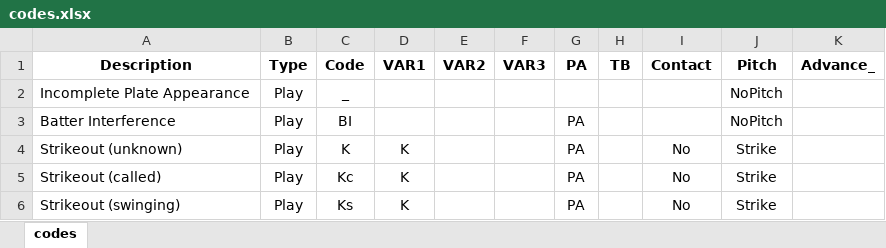
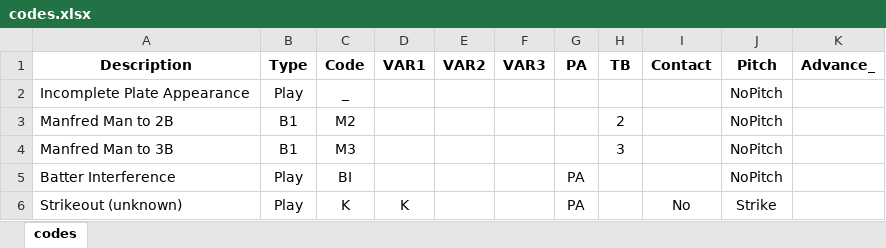
Before and after one commit to AaronRendahl/BaseballScorecard, an Excel workbook: inst/extdata/codes.xlsx, sheet codes, drawn as a sheet; only a part is shown; the shorter side is filled out with more unchanged rows; values as stored, in another font and other column widths than the file's, no borders; the diff names each change by its address in the sheet, - before the commit and + after, or states it on an @@ line.

Commit message:
add Manfred men on 2 and 3

```diff
--- a/inst/extdata/codes.xlsx (sheet codes)
+++ b/inst/extdata/codes.xlsx (sheet codes)
+row 3: Manfred Man to 2B | B1 | M2 |  |  |  |  | 2 |  | NoPitch
+row 4: Manfred Man to 3B | B1 | M3 |  |  |  |  | 3 |  | NoPitch
```
Also changed, not shown: 1 other file.
